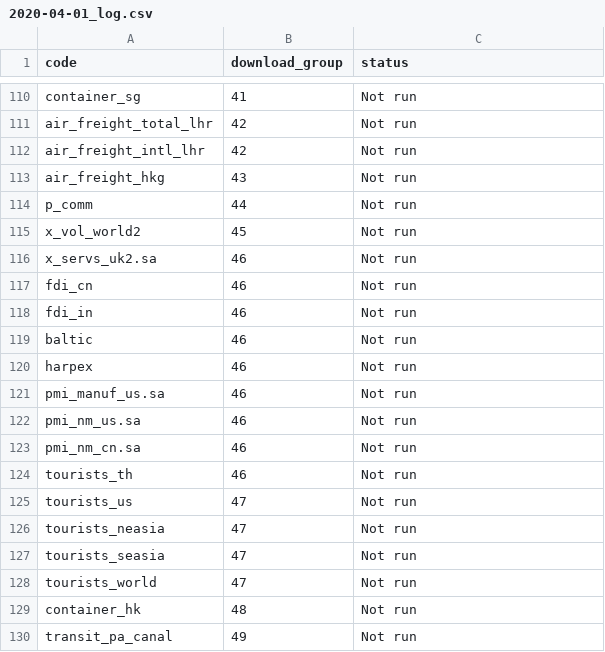
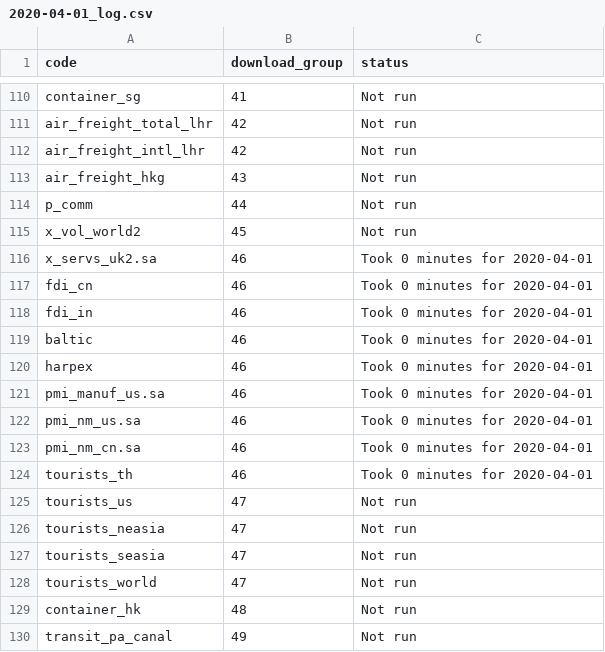
Before and after one commit to dhopp1-UNCTAD/nowcast_data_update, a CSV file: refactor/output/2020-04-01_log.csv, drawn as a sheet; only a part is shown, gaps mark what is left out; the diff covers the shown part only.

```diff
--- a/refactor/output/2020-04-01_log.csv
+++ b/refactor/output/2020-04-01_log.csv
@@ -115,11 +115,11 @@
 "x_vol_world2","45","Not run"
-"x_servs_uk2.sa","46","Not run"
-"fdi_cn","46","Not run"
-"fdi_in","46","Not run"
-"baltic","46","Not run"
-"harpex","46","Not run"
-"pmi_manuf_us.sa","46","Not run"
-"pmi_nm_us.sa","46","Not run"
-"pmi_nm_cn.sa","46","Not run"
-"tourists_th","46","Not run"
+"x_servs_uk2.sa","46","Took 0 minutes for 2020-04-01"
+"fdi_cn","46","Took 0 minutes for 2020-04-01"
+"fdi_in","46","Took 0 minutes for 2020-04-01"
+"baltic","46","Took 0 minutes for 2020-04-01"
+"harpex","46","Took 0 minutes for 2020-04-01"
+"pmi_manuf_us.sa","46","Took 0 minutes for 2020-04-01"
+"pmi_nm_us.sa","46","Took 0 minutes for 2020-04-01"
+"pmi_nm_cn.sa","46","Took 0 minutes for 2020-04-01"
+"tourists_th","46","Took 0 minutes for 2020-04-01"
 "tourists_us","47","Not run"
```
Also changed, not shown: 21 edited cells elsewhere in this file, refactor/helper/historical.csv, 8 other files.
